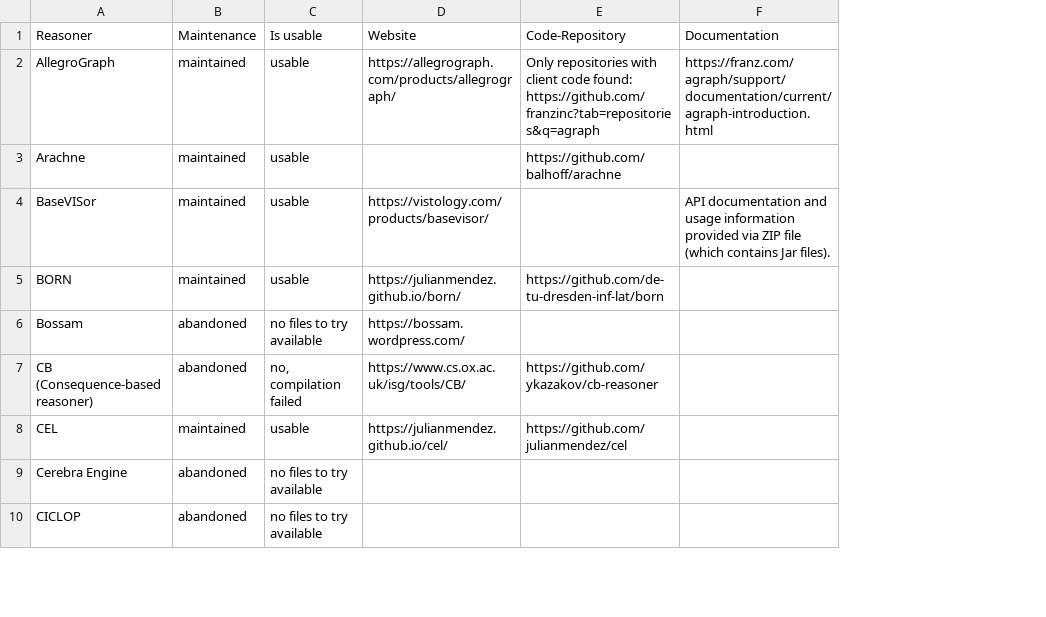
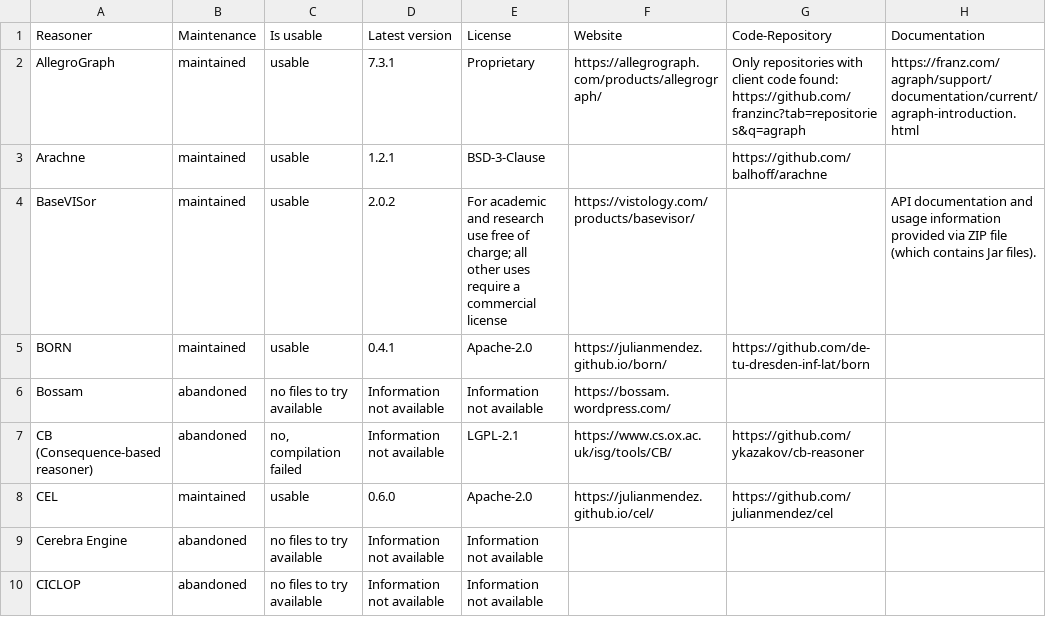
Before and after one commit to k00ni/owl-reasoner-list, a CSV file: reasoner.csv, drawn as a sheet; only a part is shown; the diff covers the shown part only; the diff names each change by its address in the sheet, - before the commit and + after, or states it on an @@ line.

Commit message:
extended/fixed reasoner.csv ...
Added new columns: license and version
- license column contains (reduced) information about the license
  or legal terms
- version column contains a normalized version (MAJOR.MINOR.PATCH)

Adapted the following entries:
- changed status of Deslog to be usable
- added Github page to DistEL
- fixed page link for Pocket KRHyper
- renamed RDFSharp.Semantics to OWLSharp

```diff
--- a/reasoner.csv
+++ b/reasoner.csv
+column D (Latest version), rows 2-10: 7.3.1 | 1.2.1 | 2.0.2 | 0.4.1 | Information not available | Information not available | 0.6.0 | Information not available | Information not available
+column E (License), rows 2-10: Proprietary | BSD-3-Clause | For academic and research use free of charge; all other uses require a commercial license | Apache-2.0 | Information not available | LGPL-2.1 | Apache-2.0 | Information not available | Information not available
```
Also changed, not shown: 1 added row, 1 removed row and 8 edited cells elsewhere in this file.
